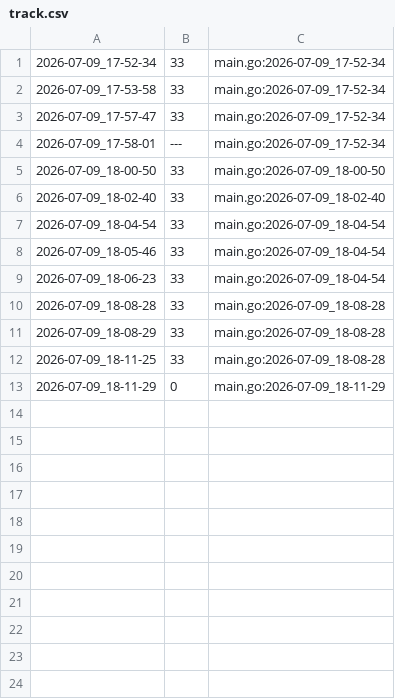
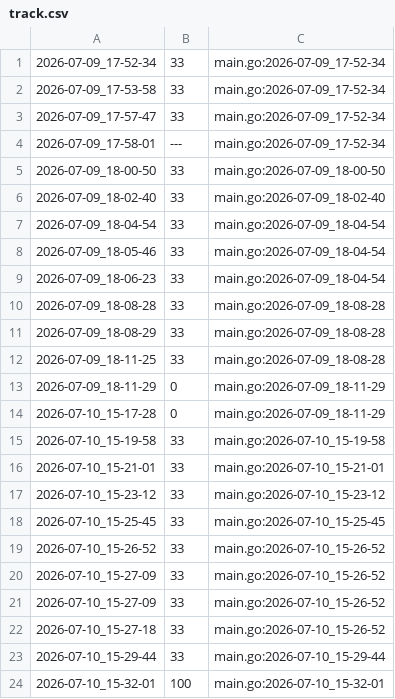
Before and after one commit to qxcode-course/ed-seg-bloco-a-Jean-0liveira, a CSV file: .tko/track/ed@cercado/track.csv, drawn as a sheet; the diff names each change by its address in the sheet, - before the commit and + after, or states it on an @@ line.

Commit message:
cercado, feito

```diff
--- a/.tko/track/ed@cercado/track.csv
+++ b/.tko/track/ed@cercado/track.csv
+row 14: 2026-07-10_15-17-28 | 0 | main.go:2026-07-09_18-11-29
+row 15: 2026-07-10_15-19-58 | 33 | main.go:2026-07-10_15-19-58
+row 16: 2026-07-10_15-21-01 | 33 | main.go:2026-07-10_15-21-01
+row 17: 2026-07-10_15-23-12 | 33 | main.go:2026-07-10_15-23-12
+row 18: 2026-07-10_15-25-45 | 33 | main.go:2026-07-10_15-25-45
+row 19: 2026-07-10_15-26-52 | 33 | main.go:2026-07-10_15-26-52
+row 20: 2026-07-10_15-27-09 | 33 | main.go:2026-07-10_15-26-52
+row 21: 2026-07-10_15-27-09 | 33 | main.go:2026-07-10_15-26-52
+row 22: 2026-07-10_15-27-18 | 33 | main.go:2026-07-10_15-26-52
+row 23: 2026-07-10_15-29-44 | 33 | main.go:2026-07-10_15-29-44
+row 24: 2026-07-10_15-32-01 | 100 | main.go:2026-07-10_15-32-01
```
Also changed, not shown: 4 other files.
